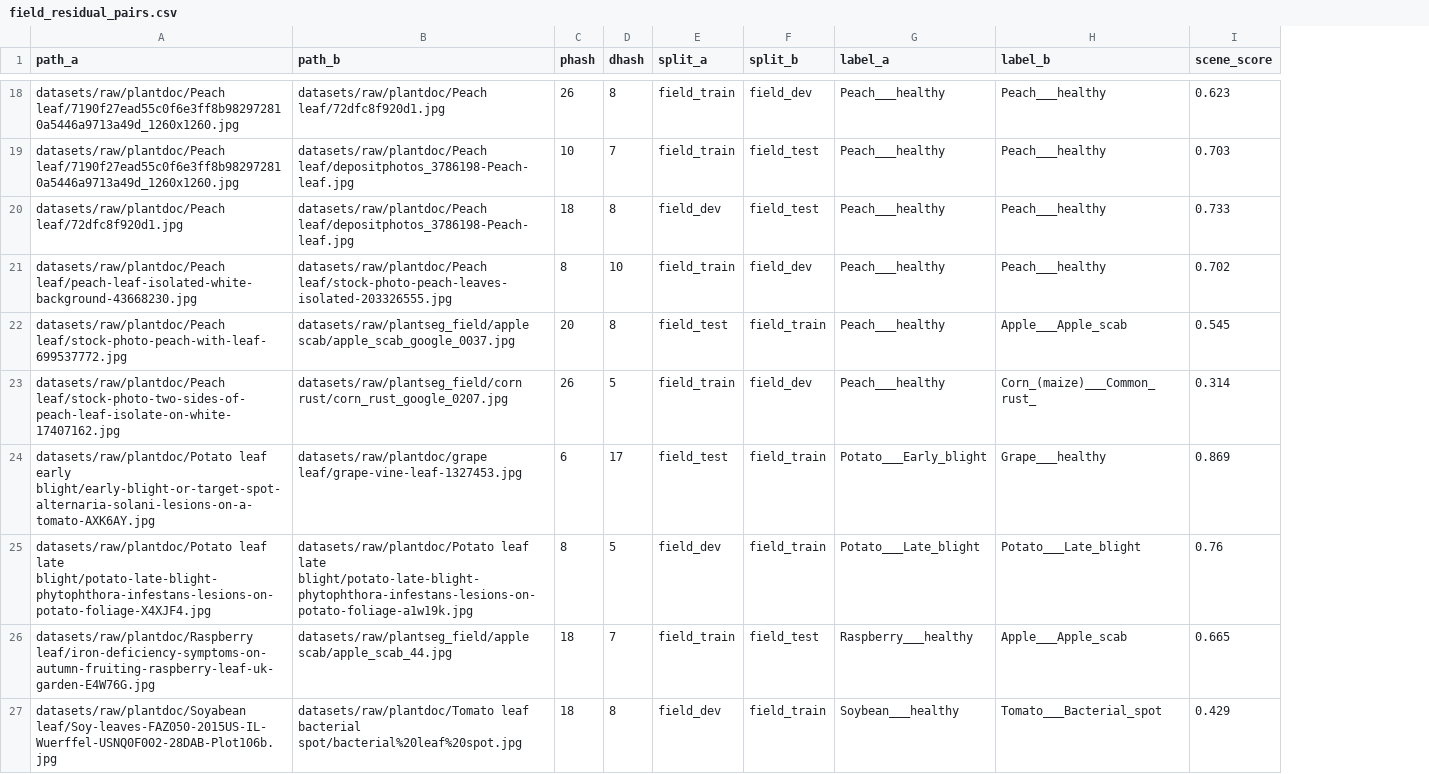
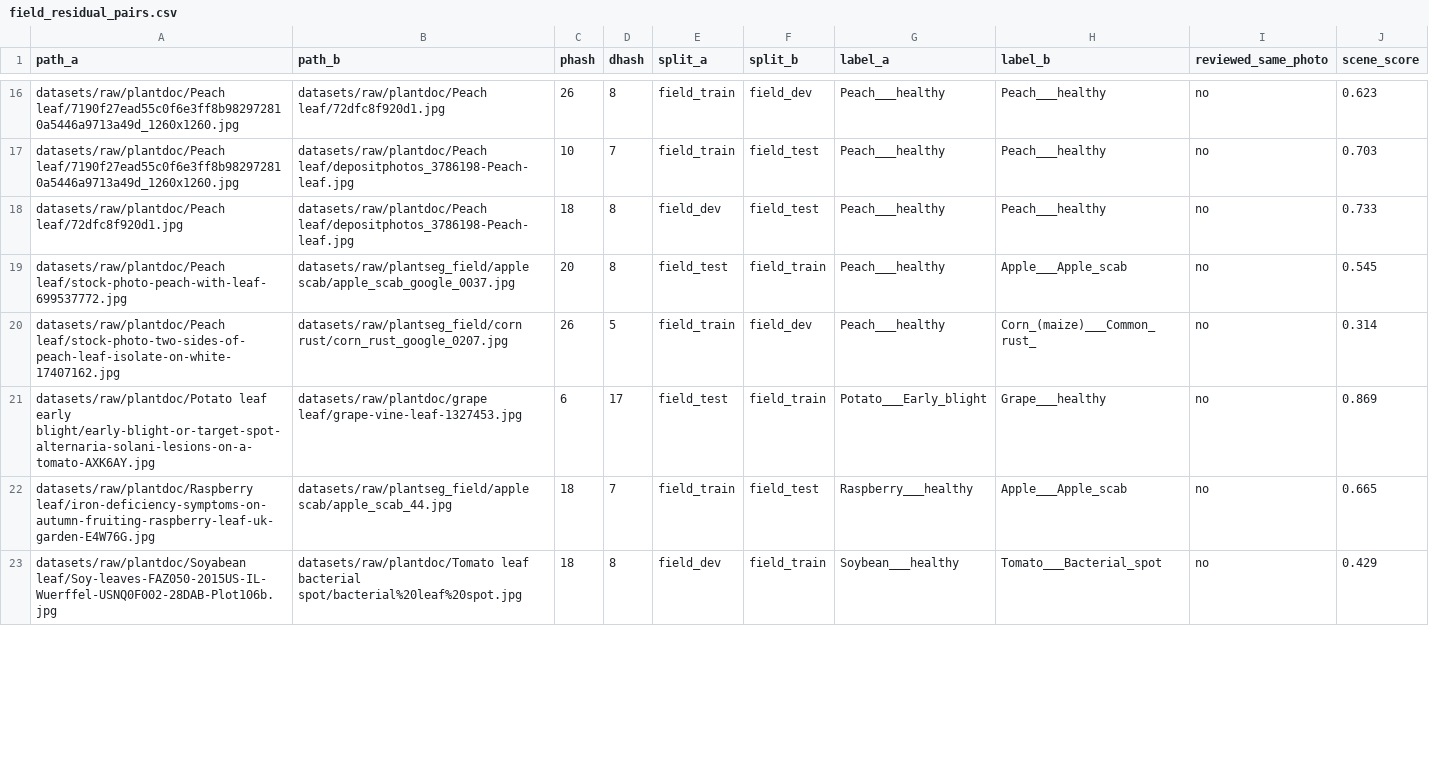
Before and after one commit to aakashksen/sprout, a CSV file: datasets/manifests/field_residual_pairs.csv, drawn as a sheet; only a part is shown, gaps mark what is left out; removed rows and columns are numbered as before the commit, all else as after; the diff covers the shown part only; the diff names each change by its address in the sheet, - before the commit and + after, or states it on an @@ line.

Commit message:
fix(T1.2): merge hand-reviewed same-photo links, record judgments for residual pairs

```diff
--- a/datasets/manifests/field_residual_pairs.csv
+++ b/datasets/manifests/field_residual_pairs.csv
+column I (reviewed_same_photo), rows 16-23: all no
-row 21: datasets/raw/plantdoc/Peach leaf/peach-leaf-isolated-white-background-43668230.jpg | datasets/raw/plantdoc/Peach leaf/stock-photo-peach-leaves-isolated-203326555.jpg | 8 | 10 | field_train | field_dev | Peach___healthy | Peach___healthy | 0.702
-row 25: datasets/raw/plantdoc/Potato leaf late blight/potato-late-blight-phytophthora-infestans-lesions-on-potato-foliage-X4XJF4.jpg | datasets/raw/plantdoc/Potato leaf late blight/potato-late-blight-phytophthora-infestans-lesions-on-potato-foliage-a1w19k.jpg | 8 | 5 | field_dev | field_train | Potato___Late_blight | Potato___Late_blight | 0.76
```
Also changed, not shown: 5 removed rows and 7 edited cells elsewhere in this file, datasets/class_map.csv, datasets/manifests/field.csv, 5 other files.
